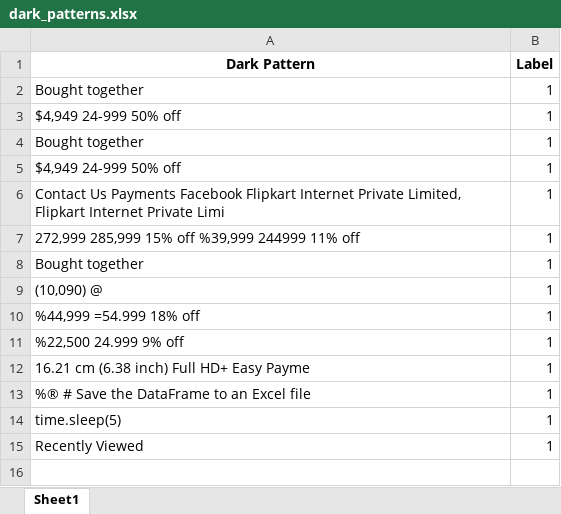
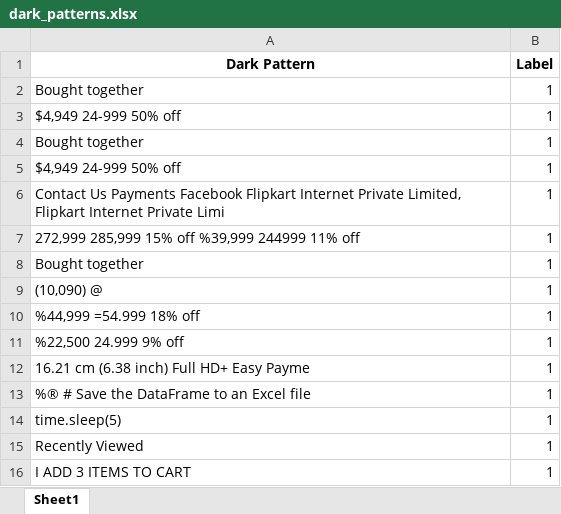
Before and after one commit to Bubu02/Dark_Pattern_Detectin_in_e-commerce_websites, an Excel workbook: Detected Data/dark_patterns.xlsx, sheet Sheet1, drawn as a sheet; values as stored, in another font and other column widths than the file's, no borders; the diff names each change by its address in the sheet, - before the commit and + after, or states it on an @@ line.

```diff
--- a/Detected Data/dark_patterns.xlsx (sheet Sheet1)
+++ b/Detected Data/dark_patterns.xlsx (sheet Sheet1)
+row 16: I ADD 3 ITEMS TO CART | 1
```
Also changed, not shown: 1 other file.
